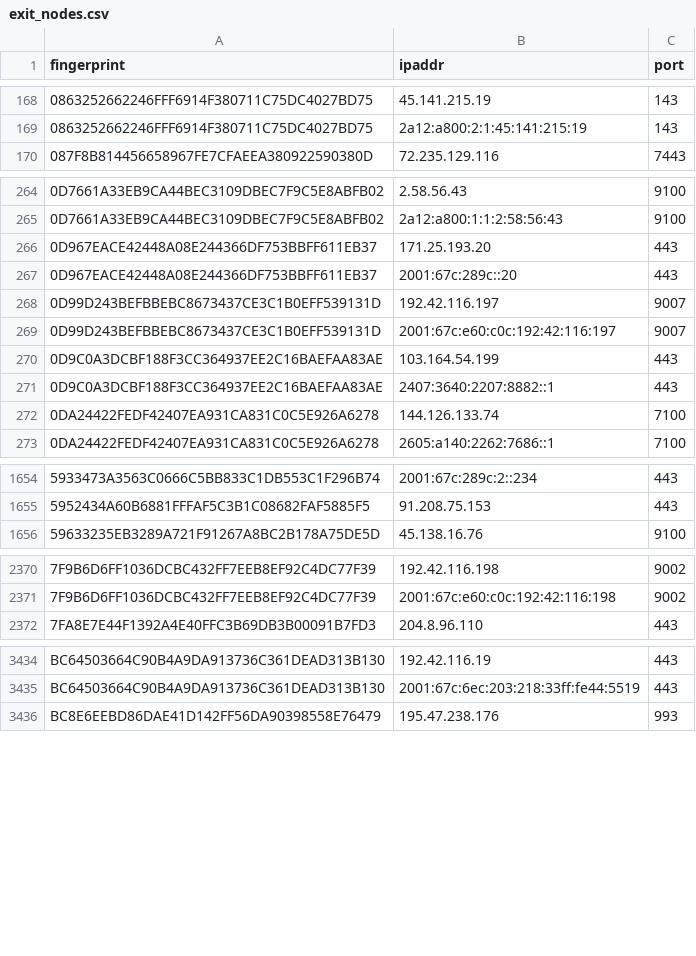
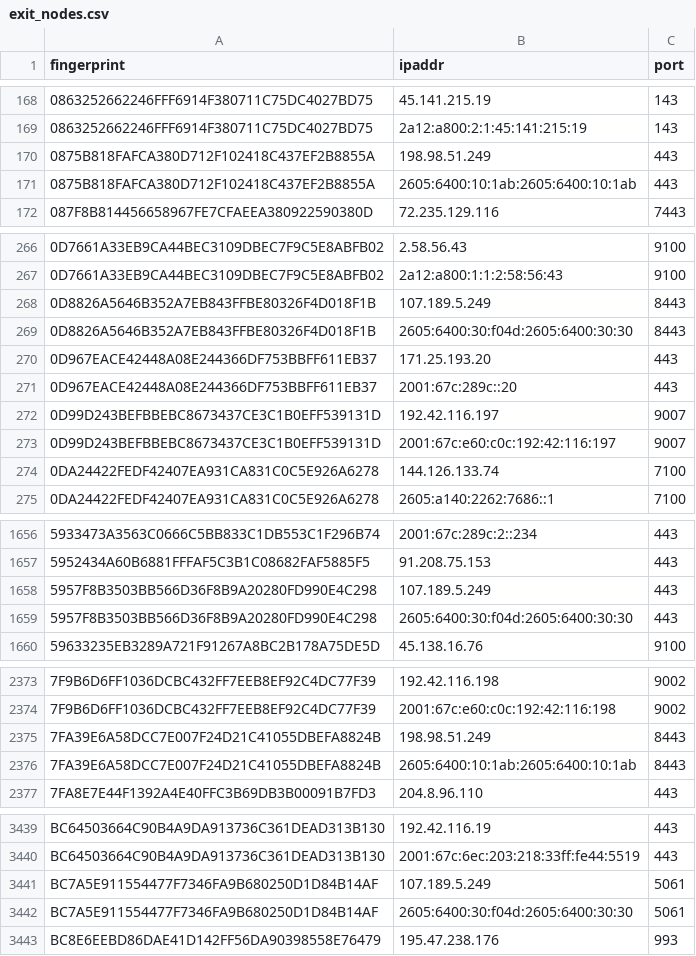
Before and after one commit to 0xPratikPatil/peel-the-net, a CSV file: dataset/exit_nodes.csv, drawn as a sheet; only a part is shown, gaps mark what is left out; the diff covers the shown part only.

```diff
--- a/dataset/exit_nodes.csv
+++ b/dataset/exit_nodes.csv
@@ -169,2 +169,4 @@ fingerprint,ipaddr,port
 0863252662246FFF6914F380711C75DC4027BD75,2a12:a800:2:1:45:141:215:19,143
+0875B818FAFCA380D712F102418C437EF2B8855A,198.98.51.249,443
+0875B818FAFCA380D712F102418C437EF2B8855A,2605:6400:10:1ab:2605:6400:10:1ab,443
 087F8B814456658967FE7CFAEEA380922590380D,72.235.129.116,7443
@@ -265,2 +267,4 @@ fingerprint,ipaddr,port
 0D7661A33EB9CA44BEC3109DBEC7F9C5E8ABFB02,2a12:a800:1:1:2:58:56:43,9100
+0D8826A5646B352A7EB843FFBE80326F4D018F1B,107.189.5.249,8443
+0D8826A5646B352A7EB843FFBE80326F4D018F1B,2605:6400:30:f04d:2605:6400:30:30,8443
 0D967EACE42448A08E244366DF753BBFF611EB37,171.25.193.20,443
@@ -269,4 +273,2 @@ fingerprint,ipaddr,port
 0D99D243BEFBBEBC8673437CE3C1B0EFF539131D,2001:67c:e60:c0c:192:42:116:197,9007
-0D9C0A3DCBF188F3CC364937EE2C16BAEFAA83AE,103.164.54.199,443
-0D9C0A3DCBF188F3CC364937EE2C16BAEFAA83AE,2407:3640:2207:8882::1,443
 0DA24422FEDF42407EA931CA831C0C5E926A6278,144.126.133.74,7100
@@ -1655,2 +1657,4 @@ fingerprint,ipaddr,port
 5952434A60B6881FFFAF5C3B1C08682FAF5885F5,91.208.75.153,443
+5957F8B3503BB566D36F8B9A20280FD990E4C298,107.189.5.249,443
+5957F8B3503BB566D36F8B9A20280FD990E4C298,2605:6400:30:f04d:2605:6400:30:30,443
 59633235EB3289A721F91267A8BC2B178A75DE5D,45.138.16.76,9100
@@ -2371,2 +2374,4 @@ fingerprint,ipaddr,port
 7F9B6D6FF1036DCBC432FF7EEB8EF92C4DC77F39,2001:67c:e60:c0c:192:42:116:198,9002
+7FA39E6A58DCC7E007F24D21C41055DBEFA8824B,198.98.51.249,8443
+7FA39E6A58DCC7E007F24D21C41055DBEFA8824B,2605:6400:10:1ab:2605:6400:10:1ab,8443
 7FA8E7E44F1392A4E40FFC3B69DB3B00091B7FD3,204.8.96.110,443
@@ -3435,2 +3440,4 @@ BC64503664C90B4A9DA913736C361DEAD313B130,192.42.116.19,443
 BC64503664C90B4A9DA913736C361DEAD313B130,2001:67c:6ec:203:218:33ff:fe44:5519,443
+BC7A5E911554477F7346FA9B680250D1D84B14AF,107.189.5.249,5061
+BC7A5E911554477F7346FA9B680250D1D84B14AF,2605:6400:30:f04d:2605:6400:30:30,5061
 BC8E6EEBD86DAE41D142FF56DA90398558E76479,195.47.238.176,993
```
Also changed, not shown: 1 removed row and 2 edited cells elsewhere in this file, dataset/all_nodes.csv, dataset/guard_nodes.csv, 3 other files.
